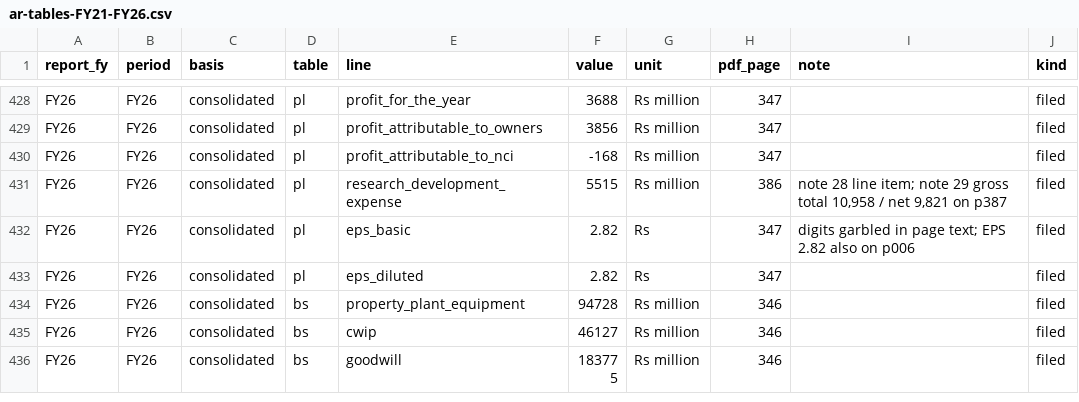
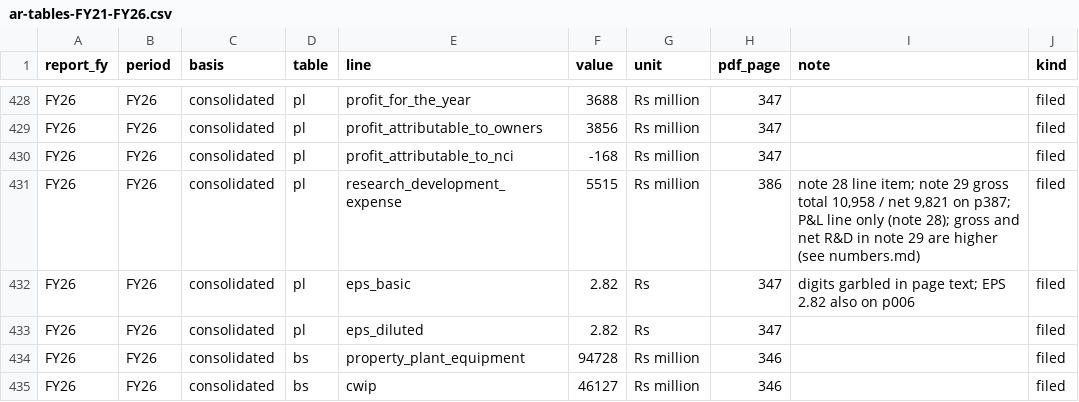
Before and after one commit to syedamber91/roast-room, a CSV file: docs/company-record/biocon/ar-tables-FY21-FY26.csv, drawn as a sheet; only a part is shown, gaps mark what is left out; the shorter side is filled out with more unchanged rows; the diff covers the shown part only.

```diff
--- a/docs/company-record/biocon/ar-tables-FY21-FY26.csv
+++ b/docs/company-record/biocon/ar-tables-FY21-FY26.csv
@@ -430,3 +430,3 @@ FY26,FY26,consolidated,pl,profit_attributable_to_owners,3856,Rs million,347,,fil
 FY26,FY26,consolidated,pl,profit_attributable_to_nci,-168,Rs million,347,,filed
-FY26,FY26,consolidated,pl,research_development_expense,5515,Rs million,386,"note 28 line item; note 29 gross total 10,958 / net 9,821 on p387",filed
+FY26,FY26,consolidated,pl,research_development_expense,5515,Rs million,386,"note 28 line item; note 29 gross total 10,958 / net 9,821 on p387; P&L line only (note 28); gross and net R&D in note 29 are higher (see numbers.md)",filed
 FY26,FY26,consolidated,pl,eps_basic,2.82,Rs,347,digits garbled in page text; EPS 2.82 also on p006,filed
```
Also changed, not shown: 13 edited cells elsewhere in this file, 1 other file.
